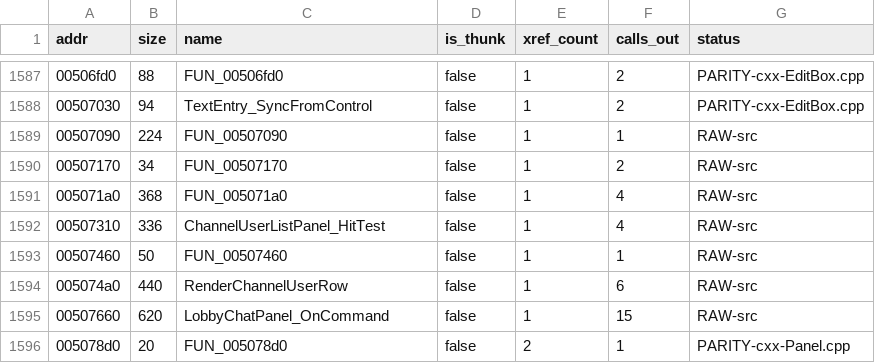
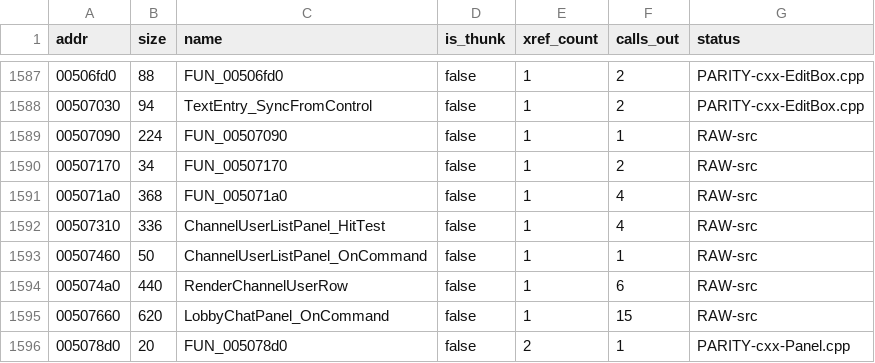
Before and after one commit to colemancda/GunBound-Decomp, a CSV file: PROGRESS.csv, drawn as a sheet; only a part is shown, gaps mark what is left out.

Commit message:
Name 0x507460 ChannelUserListPanel_OnCommand.
The word at 0x557cac+0x1c in the original .data is 0x507460, and
vtable 0x557cac is stored only by BuildChannelUserListPanel (at
0x509dc2), the builder of the lobby's CChannelUserListPanel. Slot 4 of
the same vtable is the already-named ChannelUserListPanel_HitTest, and
slot 7 is the CWidget::OnCommand(evt, id, arg) slot, so the name follows
AvatarStorePanel_OnCommand and BuddyPanel_OnCommand. The file moves to
src/ui_widget beside its HitTest sibling; the Panel.cpp forward and
Widget.h comment follow the new name.

```diff
--- a/PROGRESS.csv
+++ b/PROGRESS.csv
@@ -1592,3 +1592,3 @@ addr,size,name,is_thunk,xref_count,calls_out,status
 00507310,336,ChannelUserListPanel_HitTest,false,1,4,RAW-src
-00507460,50,FUN_00507460,false,1,1,RAW-src
+00507460,50,ChannelUserListPanel_OnCommand,false,1,1,RAW-src
 005074a0,440,RenderChannelUserRow,false,1,6,RAW-src
```
Also changed, not shown: 4 other files.
